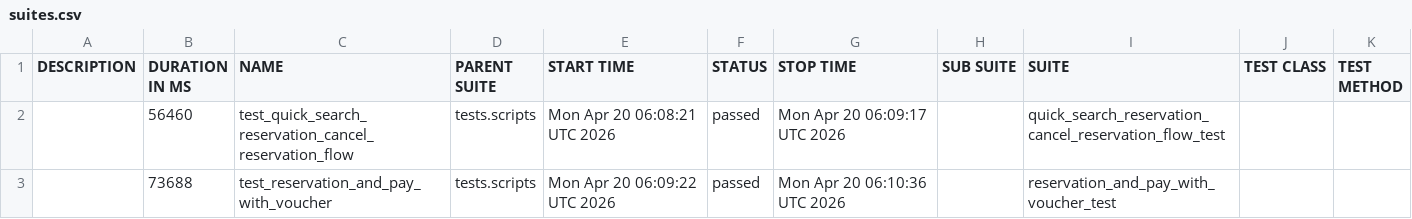
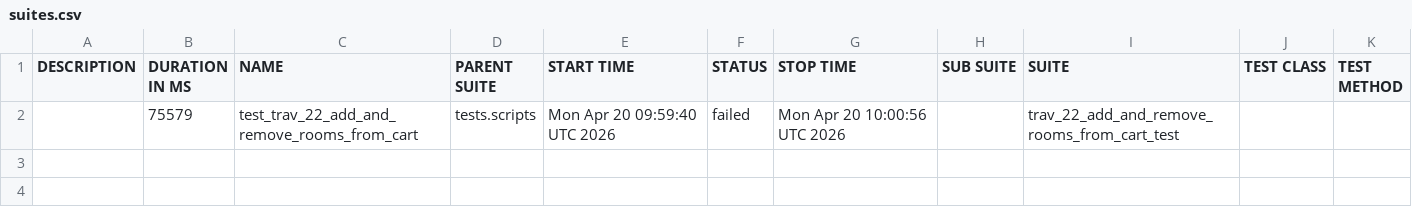
Before and after one commit to gabrielfilipwesrom/qa-reports, a CSV file: data/suites.csv, drawn as a sheet.

```diff
--- a/data/suites.csv
+++ b/data/suites.csv
@@ -1,3 +1,2 @@
 "DESCRIPTION","DURATION IN MS","NAME","PARENT SUITE","START TIME","STATUS","STOP TIME","SUB SUITE","SUITE","TEST CLASS","TEST METHOD"
-"","56460","test_quick_search_reservation_cancel_reservation_flow","tests.scripts","Mon Apr 20 06:08:21 UTC 2026","passed","Mon Apr 20 06:09:17 UTC 2026","","quick_search_reservation_cancel_reservation_flow_test","",""
-"","73688","test_reservation_and_pay_with_voucher","tests.scripts","Mon Apr 20 06:09:22 UTC 2026","passed","Mon Apr 20 06:10:36 UTC 2026","","reservation_and_pay_with_voucher_test","",""
+"","75579","test_trav_22_add_and_remove_rooms_from_cart","tests.scripts","Mon Apr 20 09:59:40 UTC 2026","failed","Mon Apr 20 10:00:56 UTC 2026","","trav_22_add_and_remove_rooms_from_cart_test","",""
```
Also changed, not shown: 32 other files.
